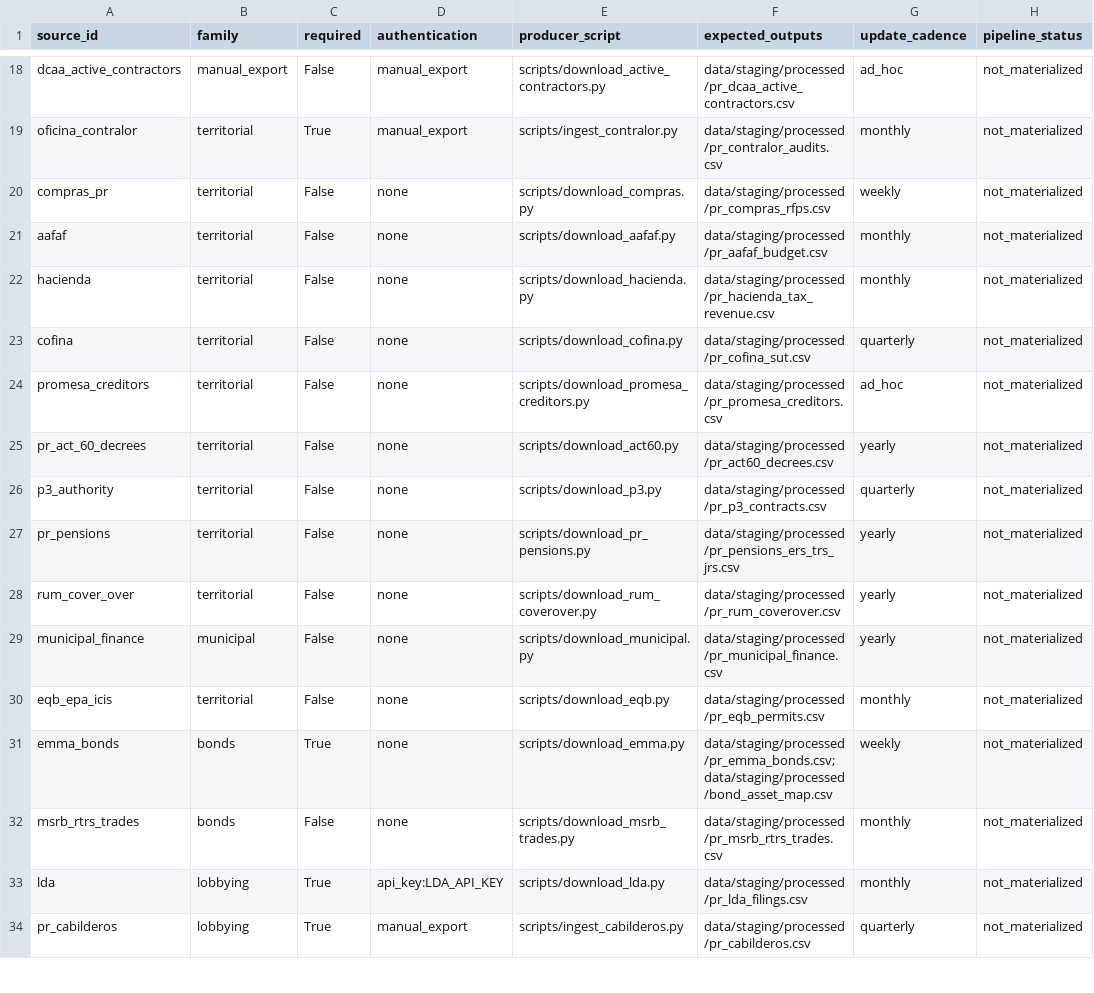
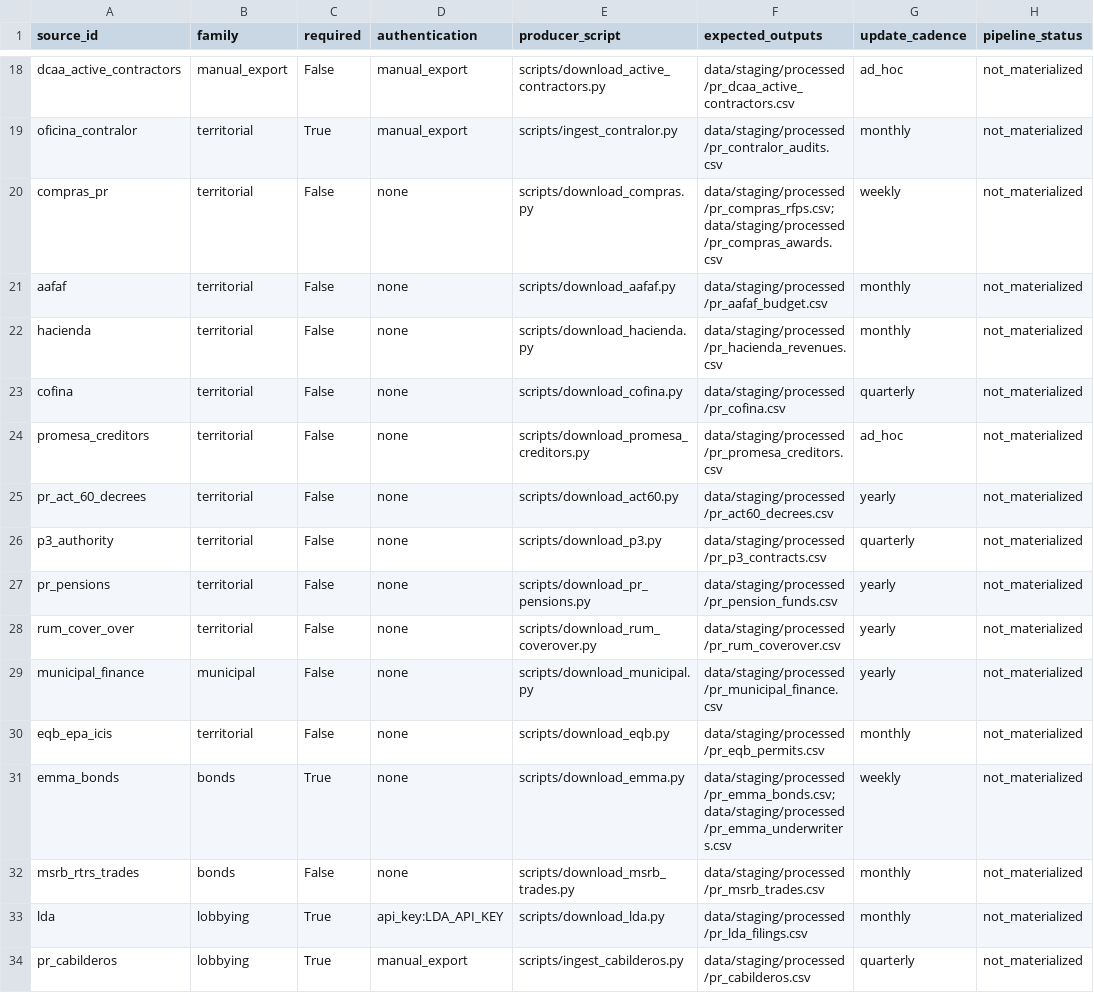
Before and after one commit to jotaele44/Contract-Sweeper, a CSV file: reports/source_registry_status.csv, drawn as a sheet; only a part is shown, gaps mark what is left out; the diff names each change by its address in the sheet, - before the commit and + after, or states it on an @@ line.

```diff
--- a/reports/source_registry_status.csv
+++ b/reports/source_registry_status.csv
-F20 (expected_outputs): data/staging/processed/pr_compras_rfps.csv
+F20 (expected_outputs): data/staging/processed/pr_compras_rfps.csv;data/staging/processed/pr_compras_awards.csv
-F22 (expected_outputs): data/staging/processed/pr_hacienda_tax_revenue.csv
+F22 (expected_outputs): data/staging/processed/pr_hacienda_revenues.csv
-F23 (expected_outputs): data/staging/processed/pr_cofina_sut.csv
+F23 (expected_outputs): data/staging/processed/pr_cofina.csv
-F27 (expected_outputs): data/staging/processed/pr_pensions_ers_trs_jrs.csv
+F27 (expected_outputs): data/staging/processed/pr_pension_funds.csv
-F31 (expected_outputs): data/staging/processed/pr_emma_bonds.csv;data/staging/processed/bond_asset_map.csv
+F31 (expected_outputs): data/staging/processed/pr_emma_bonds.csv;data/staging/processed/pr_emma_underwriters.csv
-F32 (expected_outputs): data/staging/processed/pr_msrb_rtrs_trades.csv
+F32 (expected_outputs): data/staging/processed/pr_msrb_trades.csv
```
Also changed, not shown: reports/gap_analysis_report.csv, reports/source_recovery_matrix.csv, 3 other files.
